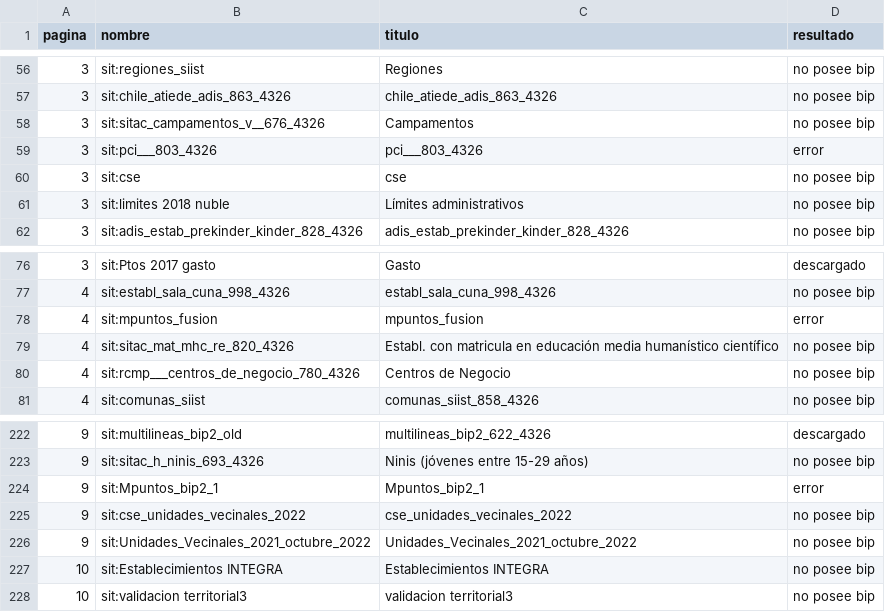
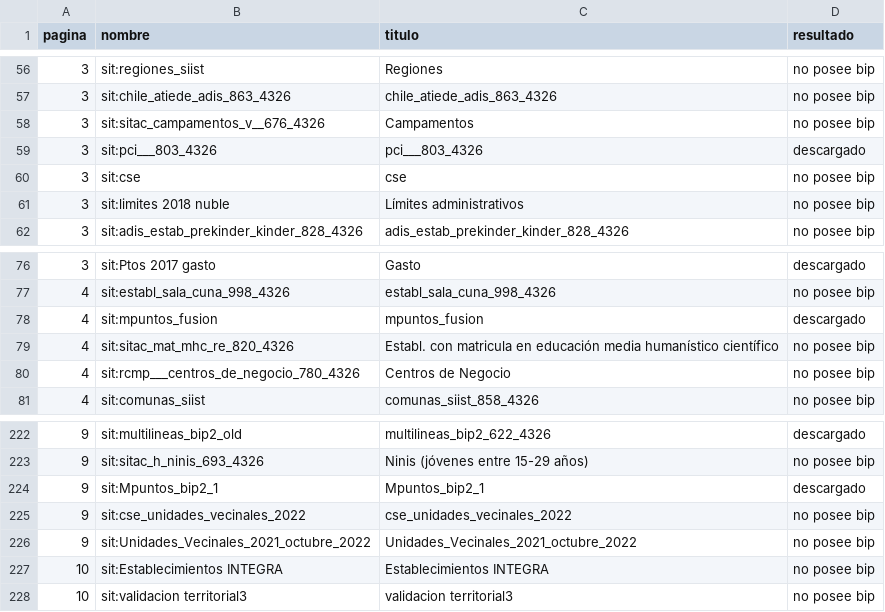
Before and after one commit to jbkunst/ocuc-datamet, a CSV file: data/tbl_geoserver.csv, drawn as a sheet; only a part is shown, gaps mark what is left out.

Commit message:
Update tbl_geoserver.csv

```diff
--- a/data/tbl_geoserver.csv
+++ b/data/tbl_geoserver.csv
@@ -58,3 +58,3 @@ pagina,nombre,titulo,resultado
 3,sit:sitac_campamentos_v__676_4326,Campamentos,no posee bip
-3,sit:pci___803_4326,pci___803_4326,error
+3,sit:pci___803_4326,pci___803_4326,descargado
 3,sit:cse,cse,no posee bip
@@ -77,3 +77,3 @@ pagina,nombre,titulo,resultado
 4,sit:establ_sala_cuna_998_4326,establ_sala_cuna_998_4326,no posee bip
-4,sit:mpuntos_fusion,mpuntos_fusion,error
+4,sit:mpuntos_fusion,mpuntos_fusion,descargado
 4,sit:sitac_mat_mhc_re_820_4326,Establ. con matricula en educación media humanístico científico,no posee bip
@@ -223,3 +223,3 @@ pagina,nombre,titulo,resultado
 9,sit:sitac_h_ninis_693_4326,Ninis (jóvenes entre 15-29 años),no posee bip
-9,sit:Mpuntos_bip2_1,Mpuntos_bip2_1,error
+9,sit:Mpuntos_bip2_1,Mpuntos_bip2_1,descargado
 9,sit:cse_unidades_vecinales_2022,cse_unidades_vecinales_2022,no posee bip
```
